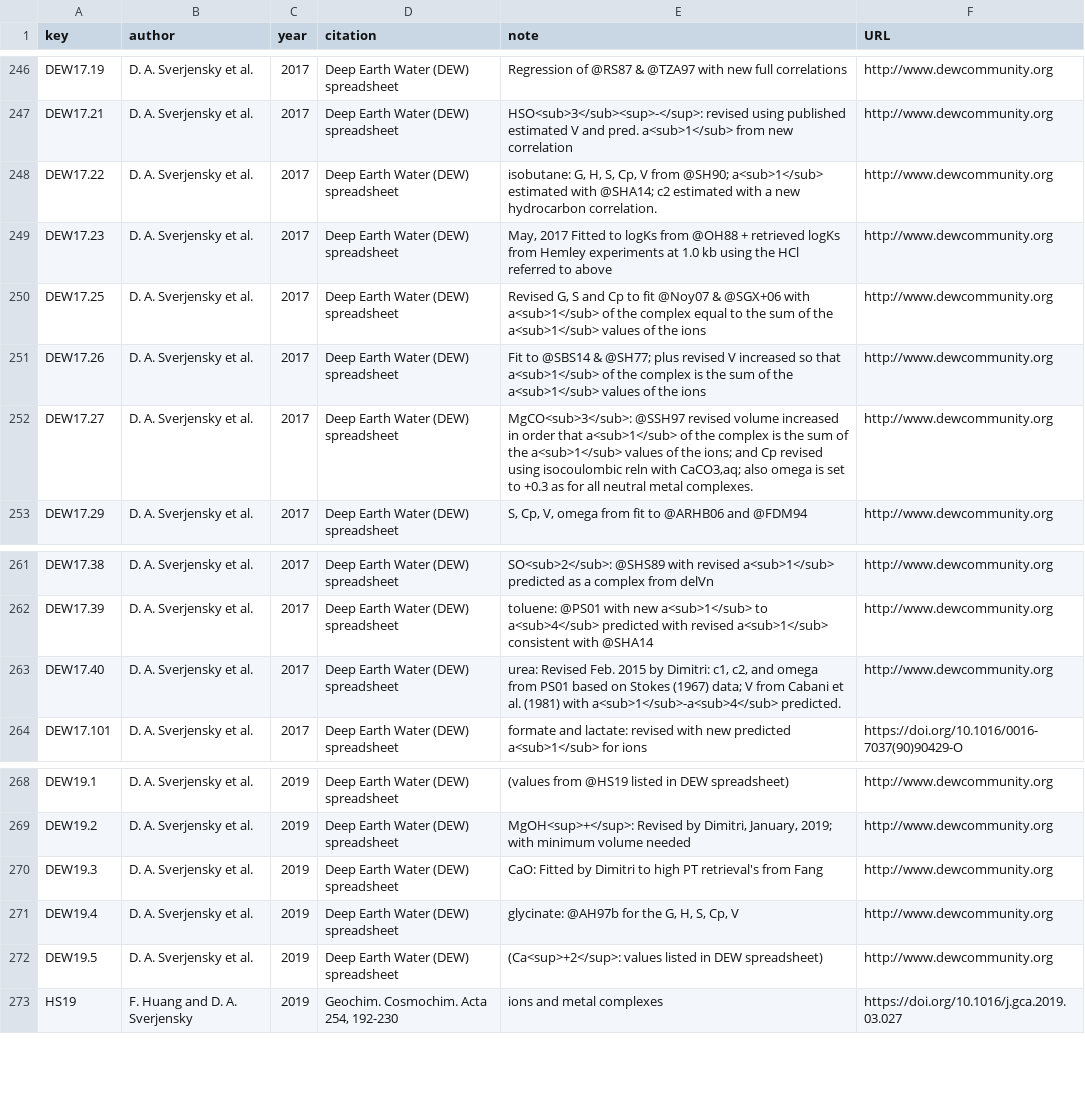
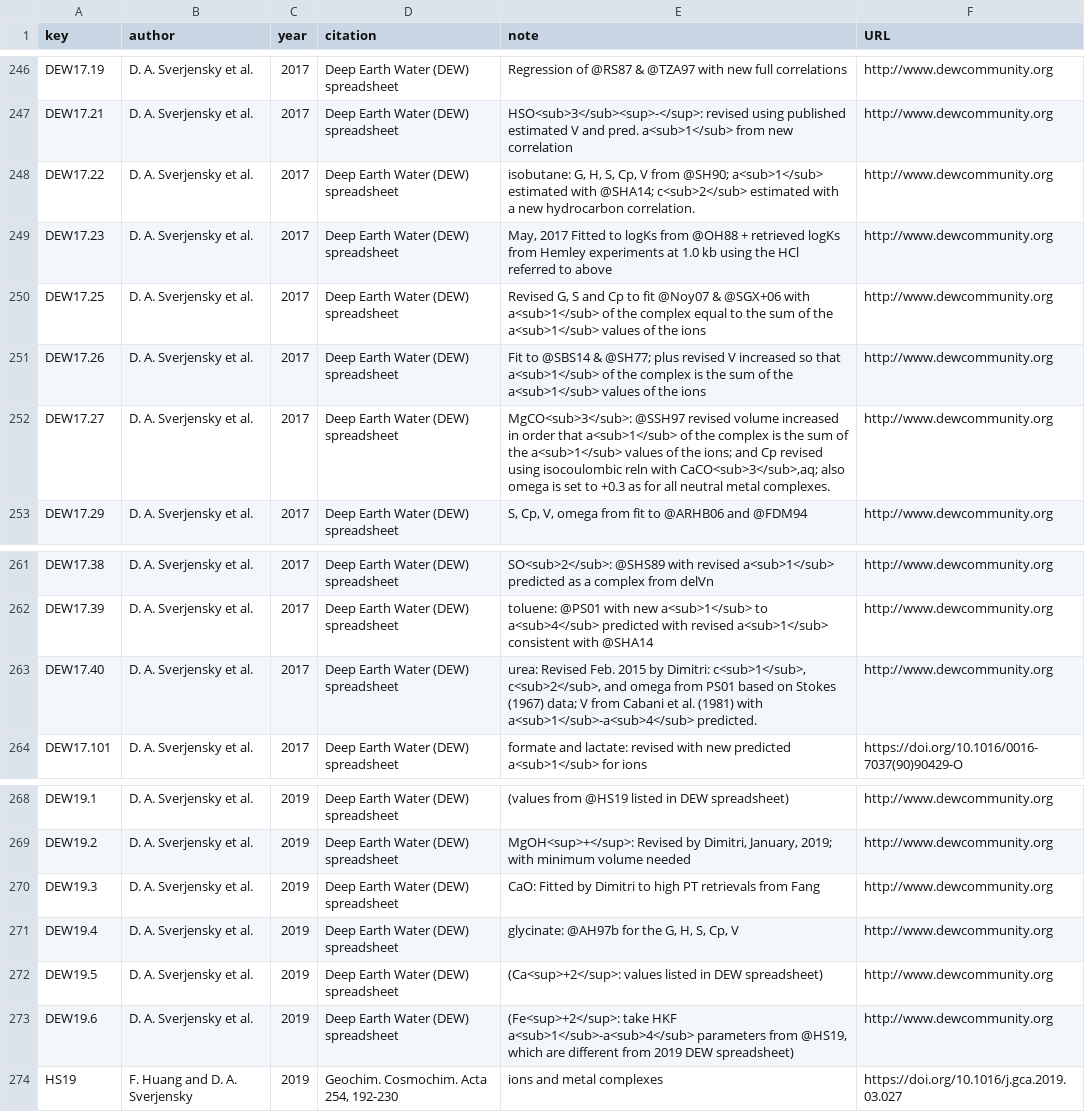
Before and after one commit to rforge/chnosz, a CSV file: pkg/CHNOSZ/inst/extdata/OBIGT/refs.csv, drawn as a sheet; only a part is shown, gaps mark what is left out.

Commit message:
Add tests for DEW 2019 data
git-svn-id: svn://svn.r-forge.r-project.org/svnroot/chnosz@555 edb9625f-4e0d-4859-8d74-9fd3b1da38cb

```diff
--- a/pkg/CHNOSZ/inst/extdata/OBIGT/refs.csv
+++ b/pkg/CHNOSZ/inst/extdata/OBIGT/refs.csv
@@ -247,3 +247,3 @@ DEW17.19,"D. A. Sverjensky et al.",2017,"Deep Earth Water (DEW) spreadsheet","Re
 DEW17.21,"D. A. Sverjensky et al.",2017,"Deep Earth Water (DEW) spreadsheet","HSO<sub>3</sub><sup>-</sup>: revised using published estimated V and pred. a<sub>1</sub> from new correlation",http://www.dewcommunity.org
-DEW17.22,"D. A. Sverjensky et al.",2017,"Deep Earth Water (DEW) spreadsheet","isobutane: G, H, S, Cp, V from @SH90; a<sub>1</sub> estimated with @SHA14; c2 estimated with a new hydrocarbon correlation.",http://www.dewcommunity.org
+DEW17.22,"D. A. Sverjensky et al.",2017,"Deep Earth Water (DEW) spreadsheet","isobutane: G, H, S, Cp, V from @SH90; a<sub>1</sub> estimated with @SHA14; c<sub>2</sub> estimated with a new hydrocarbon correlation.",http://www.dewcommunity.org
 DEW17.23,"D. A. Sverjensky et al.",2017,"Deep Earth Water (DEW) spreadsheet","May, 2017 Fitted to logKs from @OH88 + retrieved logKs from Hemley experiments at 1.0 kb using the HCl referred to above",http://www.dewcommunity.org
@@ -251,3 +251,3 @@ DEW17.25,"D. A. Sverjensky et al.",2017,"Deep Earth Water (DEW) spreadsheet","Re
 DEW17.26,"D. A. Sverjensky et al.",2017,"Deep Earth Water (DEW) spreadsheet","Fit to @SBS14 & @SH77; plus revised V increased so that a<sub>1</sub> of the complex is the sum of the a<sub>1</sub> values of the ions",http://www.dewcommunity.org
-DEW17.27,"D. A. Sverjensky et al.",2017,"Deep Earth Water (DEW) spreadsheet","MgCO<sub>3</sub>: @SSH97 revised volume increased in order that a<sub>1</sub> of the complex is the sum of the a<sub>1</sub> values of the ions; and Cp revised using isocoulombic reln with CaCO3,aq; also omega is set to +0.3 as for all neutral metal complexes.",http://www.dewcommunity.org
+DEW17.27,"D. A. Sverjensky et al.",2017,"Deep Earth Water (DEW) spreadsheet","MgCO<sub>3</sub>: @SSH97 revised volume increased in order that a<sub>1</sub> of the complex is the sum of the a<sub>1</sub> values of the ions; and Cp revised using isocoulombic reln with CaCO<sub>3</sub>,aq; also omega is set to +0.3 as for all neutral metal complexes.",http://www.dewcommunity.org
 DEW17.29,"D. A. Sverjensky et al.",2017,"Deep Earth Water (DEW) spreadsheet","S, Cp, V, omega from fit to @ARHB06 and @FDM94",http://www.dewcommunity.org
@@ -262,3 +262,3 @@ DEW17.38,"D. A. Sverjensky et al.",2017,"Deep Earth Water (DEW) spreadsheet","SO
 DEW17.39,"D. A. Sverjensky et al.",2017,"Deep Earth Water (DEW) spreadsheet","toluene: @PS01 with new a<sub>1</sub> to a<sub>4</sub> predicted with revised a<sub>1</sub> consistent with @SHA14",http://www.dewcommunity.org
-DEW17.40,"D. A. Sverjensky et al.",2017,"Deep Earth Water (DEW) spreadsheet","urea: Revised Feb. 2015 by Dimitri: c1, c2, and omega from PS01 based on Stokes (1967) data; V from Cabani et al. (1981) with a<sub>1</sub>-a<sub>4</sub> predicted.",http://www.dewcommunity.org
+DEW17.40,"D. A. Sverjensky et al.",2017,"Deep Earth Water (DEW) spreadsheet","urea: Revised Feb. 2015 by Dimitri: c<sub>1</sub>, c<sub>2</sub>, and omega from PS01 based on Stokes (1967) data; V from Cabani et al. (1981) with a<sub>1</sub>-a<sub>4</sub> predicted.",http://www.dewcommunity.org
 DEW17.101,"D. A. Sverjensky et al.",2017,"Deep Earth Water (DEW) spreadsheet","formate and lactate: revised with new predicted a<sub>1</sub> for ions",https://doi.org/10.1016/0016-7037(90)90429-O
@@ -269,5 +269,6 @@ DEW19.1,"D. A. Sverjensky et al.",2019,"Deep Earth Water (DEW) spreadsheet","(va
 DEW19.2,"D. A. Sverjensky et al.",2019,"Deep Earth Water (DEW) spreadsheet","MgOH<sup>+</sup>: Revised by Dimitri, January, 2019; with minimum volume needed",http://www.dewcommunity.org
-DEW19.3,"D. A. Sverjensky et al.",2019,"Deep Earth Water (DEW) spreadsheet","CaO: Fitted by Dimitri to high PT retrieval's from Fang",http://www.dewcommunity.org
+DEW19.3,"D. A. Sverjensky et al.",2019,"Deep Earth Water (DEW) spreadsheet","CaO: Fitted by Dimitri to high PT retrievals from Fang",http://www.dewcommunity.org
 DEW19.4,"D. A. Sverjensky et al.",2019,"Deep Earth Water (DEW) spreadsheet","glycinate: @AH97b for the G, H, S, Cp, V",http://www.dewcommunity.org
 DEW19.5,"D. A. Sverjensky et al.",2019,"Deep Earth Water (DEW) spreadsheet","(Ca<sup>+2</sup>: values listed in DEW spreadsheet)",http://www.dewcommunity.org
+DEW19.6,"D. A. Sverjensky et al.",2019,"Deep Earth Water (DEW) spreadsheet","(Fe<sup>+2</sup>: take HKF a<sub>1</sub>-a<sub>4</sub> parameters from @HS19, which are different from 2019 DEW spreadsheet)",http://www.dewcommunity.org
 HS19,"F. Huang and D. A. Sverjensky",2019,"Geochim. Cosmochim. Acta 254, 192-230","ions and metal complexes",https://doi.org/10.1016/j.gca.2019.03.027
```
Also changed, not shown: pkg/CHNOSZ/inst/extdata/OBIGT/DEW.csv, 7 other files.
